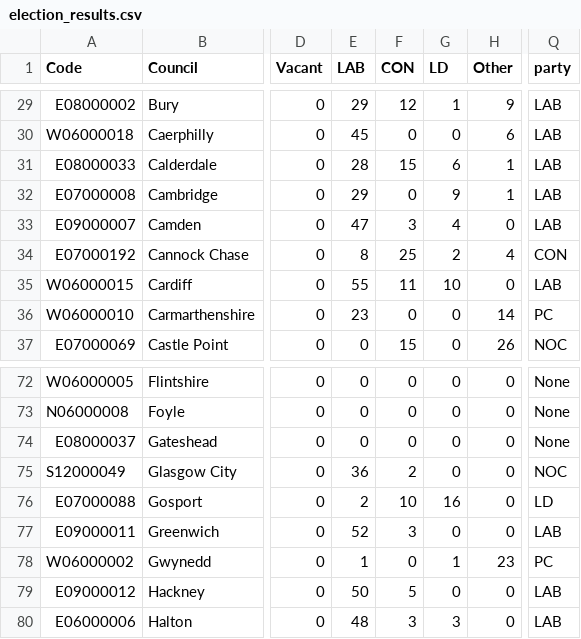
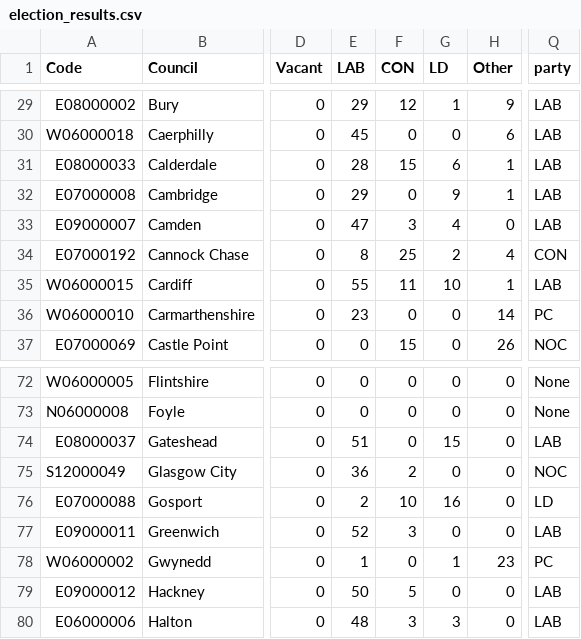
Before and after one commit to tomsaunders98/LocalElections2022, a CSV file: election_results.csv, drawn as a sheet; only a part is shown, gaps mark what is left out; the diff names each change by its address in the sheet, - before the commit and + after, or states it on an @@ line.

Commit message:
Flat: latest data (2022-05-06T19:33:52.067Z) {   "date": "2022-05-06T19:33:52.067Z",   "files": [     {       "name": "election_results.csv",       "deltaBytes": 1,       "source": "https://docs.google.com/spreadsheets/d/1fU_3M7xGiAybZEuXVw9KgeM0P1VPze2dW1z0gy6-Su4/gviz/tq?tqx=out:csv&sheet=elections_data"     }   ] }

```diff
--- a/election_results.csv
+++ b/election_results.csv
-H35 (Other): 0
+H35 (Other): 1
-E74 (LAB): 0
+E74 (LAB): 51
-G74 (LD): 0
+G74 (LD): 15
-Q74 (party): None
+Q74 (party): LAB
```
